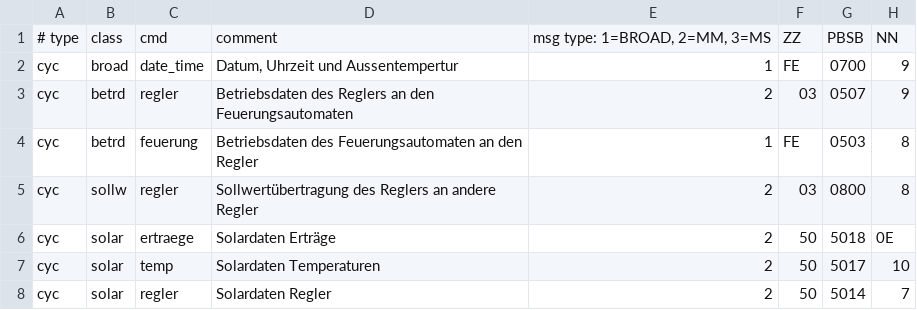
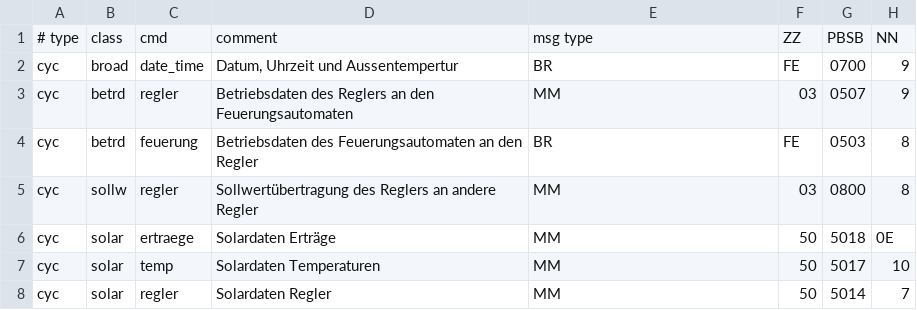
Before and after one commit to john30/ebusd, a CSV file: contrib/csv/wolf/wolf_cycle.csv, drawn as a sheet; only a part is shown; the diff names each change by its address in the sheet, - before the commit and + after, or states it on an @@ line.

Commit message:
Data type of struct commands.s_type changed from integer to char[2]

```diff
--- a/contrib/csv/wolf/wolf_cycle.csv
+++ b/contrib/csv/wolf/wolf_cycle.csv
-E1: msg type: 1=BROAD, 2=MM, 3=MS
+E1: msg type
-E2: 1
+E2: BR
-E3: 2
+E3: MM
-E4: 1
+E4: BR
-E5:E8: 2
+E5:E8: MM
```
Also changed, not shown: 8 other files.
